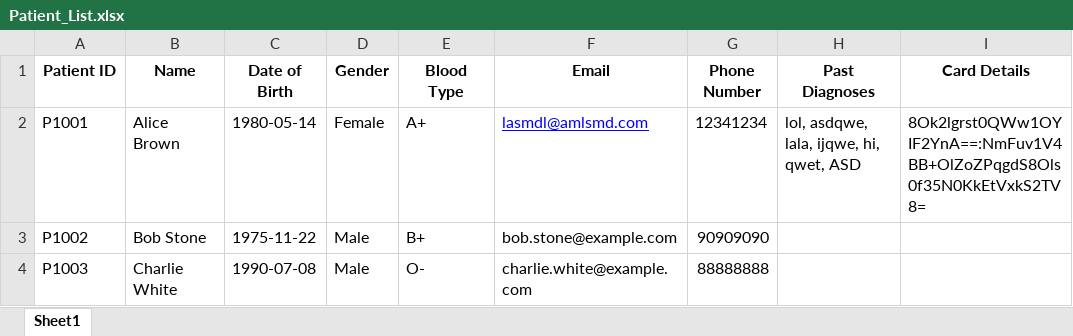
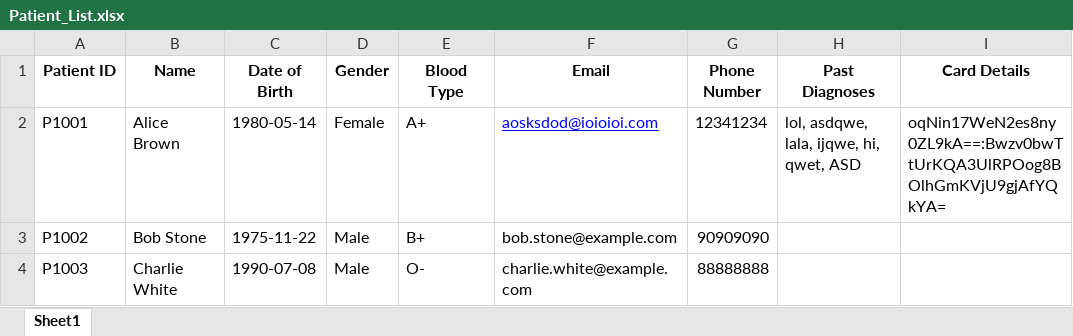
Before and after one commit to kaibin157/SC2002-SCSI-Group6, an Excel workbook: Patient_List.xlsx, sheet Sheet1, drawn as a sheet; values as stored, in another font and other column widths than the file's, no borders; the diff names each change by its address in the sheet, - before the commit and + after, or states it on an @@ line.

```diff
--- a/Patient_List.xlsx (sheet Sheet1)
+++ b/Patient_List.xlsx (sheet Sheet1)
-F2 (Email): lasmdl@amlsmd.com
+F2 (Email): aosksdod@ioioioi.com
-I2 (Card Details): 8Ok2lgrst0QWw1OYIF2YnA==:NmFuv1V4BB+OlZoZPqgdS8Ols0f35N0KkEtVxkS2TV8=
+I2 (Card Details): oqNin17WeN2es8ny0ZL9kA==:Bwzv0bwTtUrKQA3UlRPOog8BOlhGmKVjU9gjAfYQkYA=
```
Also changed, not shown: Appointment_List.xlsx, DocAvailability_List.xlsx, 20 other files.
